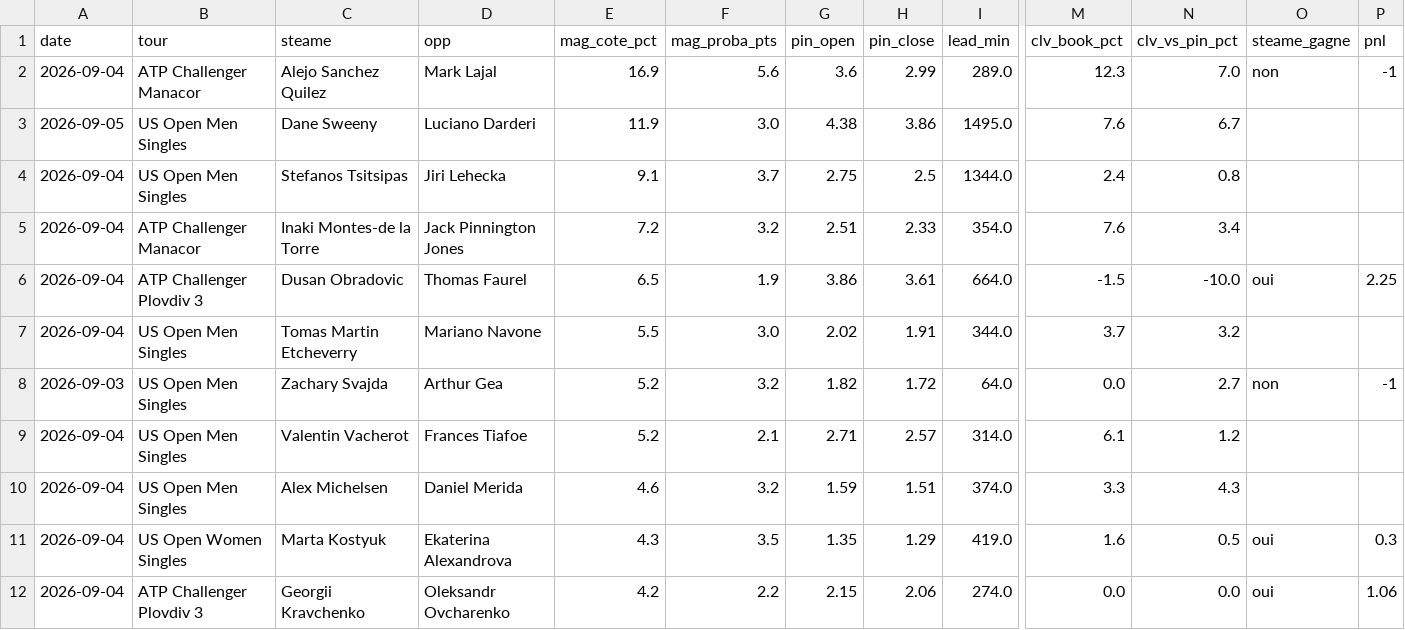
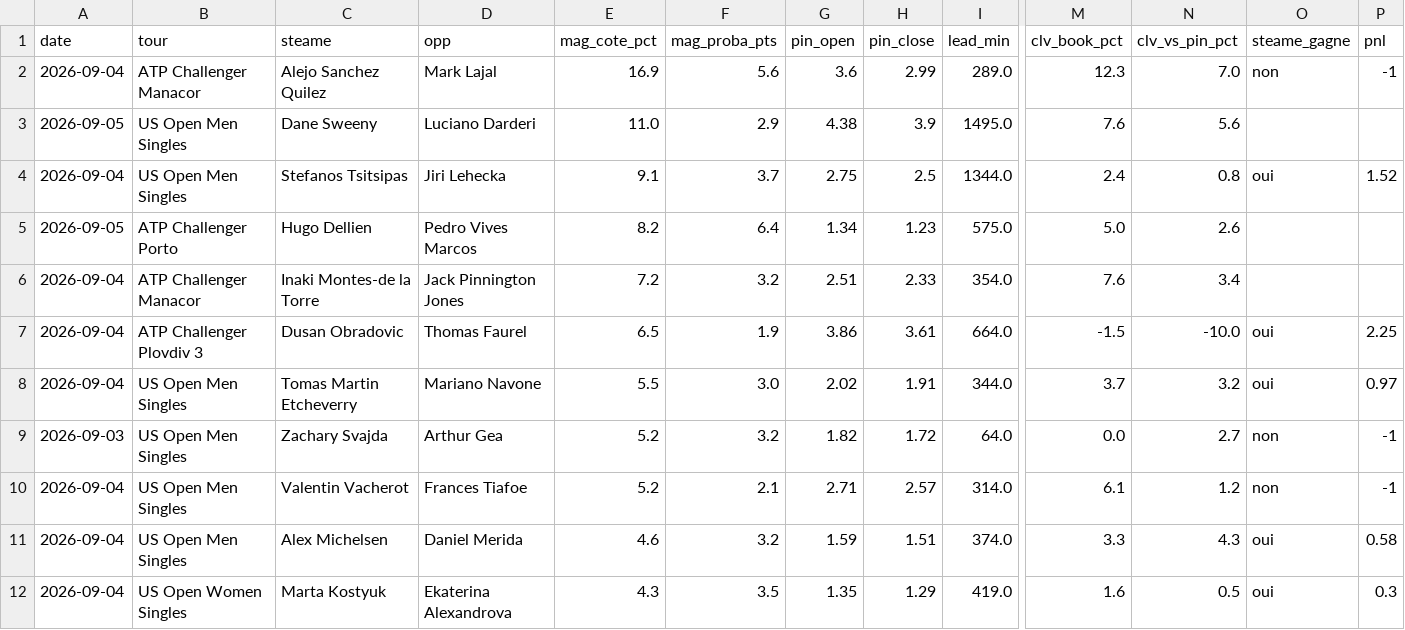
Before and after one commit to Lucas987987/Tennis-edge, a CSV file: moves_detail.csv, drawn as a sheet; only a part is shown, gaps mark what is left out; the shorter side is filled out with more unchanged rows; addresses are those after the commit; rows hold the shown columns only; the diff covers the shown part only; the diff names each change by its address in the sheet, - before the commit and + after, or states it on an @@ line.

```diff
--- a/moves_detail.csv
+++ b/moves_detail.csv
-E3 (mag_cote_pct): 11.9
+E3 (mag_cote_pct): 11.0
-F3 (mag_proba_pts): 3.0
+F3 (mag_proba_pts): 2.9
-H3 (pin_close): 3.86
+H3 (pin_close): 3.9
-N3 (clv_vs_pin_pct): 6.7
+N3 (clv_vs_pin_pct): 5.6
-O4 (steame_gagne): (empty)
+O4 (steame_gagne): oui
-P4 (pnl): (empty)
+P4 (pnl): 1.52
+row 5: 2026-09-05 | ATP Challenger Porto | Hugo Dellien | Pedro Vives Marcos | 8.2 | 6.4 | 1.34 | 1.23 | 575.0 | 5.0 | 2.6
-O8 (steame_gagne): (empty)
+O8 (steame_gagne): oui
-P8 (pnl): (empty)
+P8 (pnl): 0.97
-O10 (steame_gagne): (empty)
+O10 (steame_gagne): non
-P10 (pnl): (empty)
+P10 (pnl): -1
-O11 (steame_gagne): (empty)
+O11 (steame_gagne): oui
-P11 (pnl): (empty)
+P11 (pnl): 0.58
```
Also changed, not shown: 3 added rows elsewhere in this file, canal_clv_detail.csv, moves_detail_hist.csv, 5 other files.
